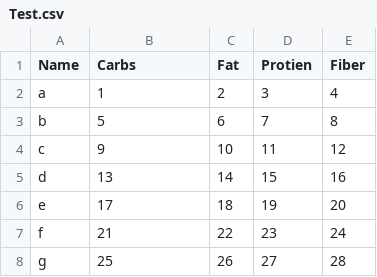
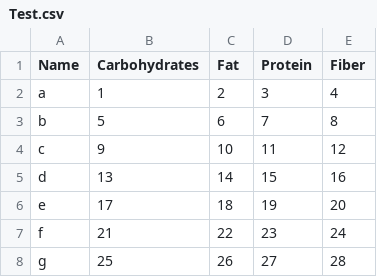
Before and after one commit to shreyanshanchlia/Diabetes-Management-App, a CSV file: Assets/Resources/Database/Test.csv, drawn as a sheet; only a part is shown.

```diff
--- a/Assets/Resources/Database/Test.csv
+++ b/Assets/Resources/Database/Test.csv
@@ -1,2 +1,2 @@
-Name,Carbs,Fat,Protien,Fiber
+Name,Carbohydrates,Fat,Protein,Fiber
 a,1,2,3,4
```
Also changed, not shown: 3 other files.
